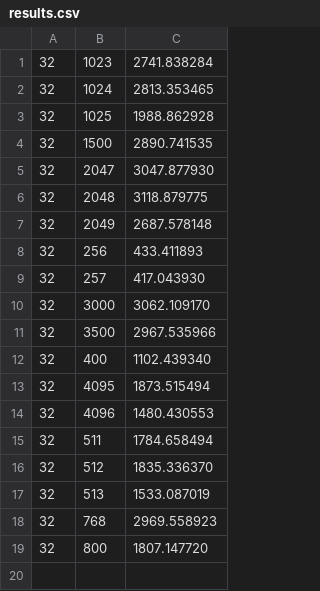
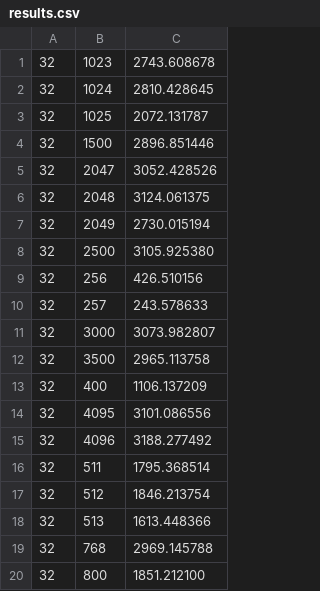
Before and after one commit to suraj-2306/GEMM_GPUAccel-CSE260, a CSV file: results/results.csv, drawn as a sheet.

Commit message:
Updating results

```diff
--- a/results/results.csv
+++ b/results/results.csv
@@ -1,19 +1,20 @@
-32,1023,2741.838284
-32,1024,2813.353465
-32,1025,1988.862928
-32,1500,2890.741535
-32,2047,3047.877930
-32,2048,3118.879775
-32,2049,2687.578148
-32,256,433.411893
-32,257,417.043930
-32,3000,3062.109170
-32,3500,2967.535966
-32,400,1102.439340
-32,4095,1873.515494
-32,4096,1480.430553
-32,511,1784.658494
-32,512,1835.336370
-32,513,1533.087019
-32,768,2969.558923
-32,800,1807.147720
+32,1023,2743.608678
+32,1024,2810.428645
+32,1025,2072.131787
+32,1500,2896.851446
+32,2047,3052.428526
+32,2048,3124.061375
+32,2049,2730.015194
+32,2500,3105.925380
+32,256,426.510156
+32,257,243.578633
+32,3000,3073.982807
+32,3500,2965.113758
+32,400,1106.137209
+32,4095,3101.086556
+32,4096,3188.277492
+32,511,1795.368514
+32,512,1846.213754
+32,513,1613.448366
+32,768,2969.145788
+32,800,1851.212100
```
Also changed, not shown: 20 other files.
